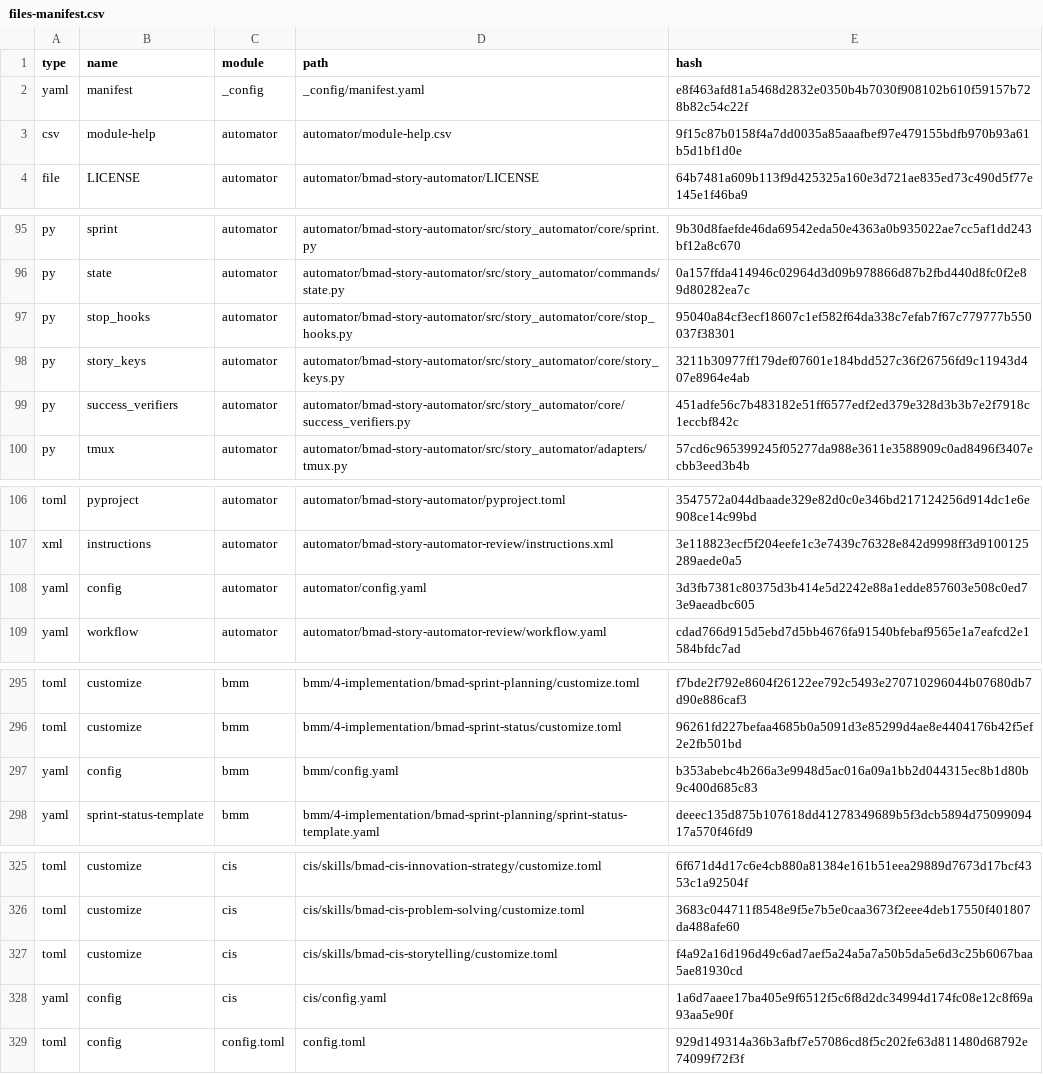
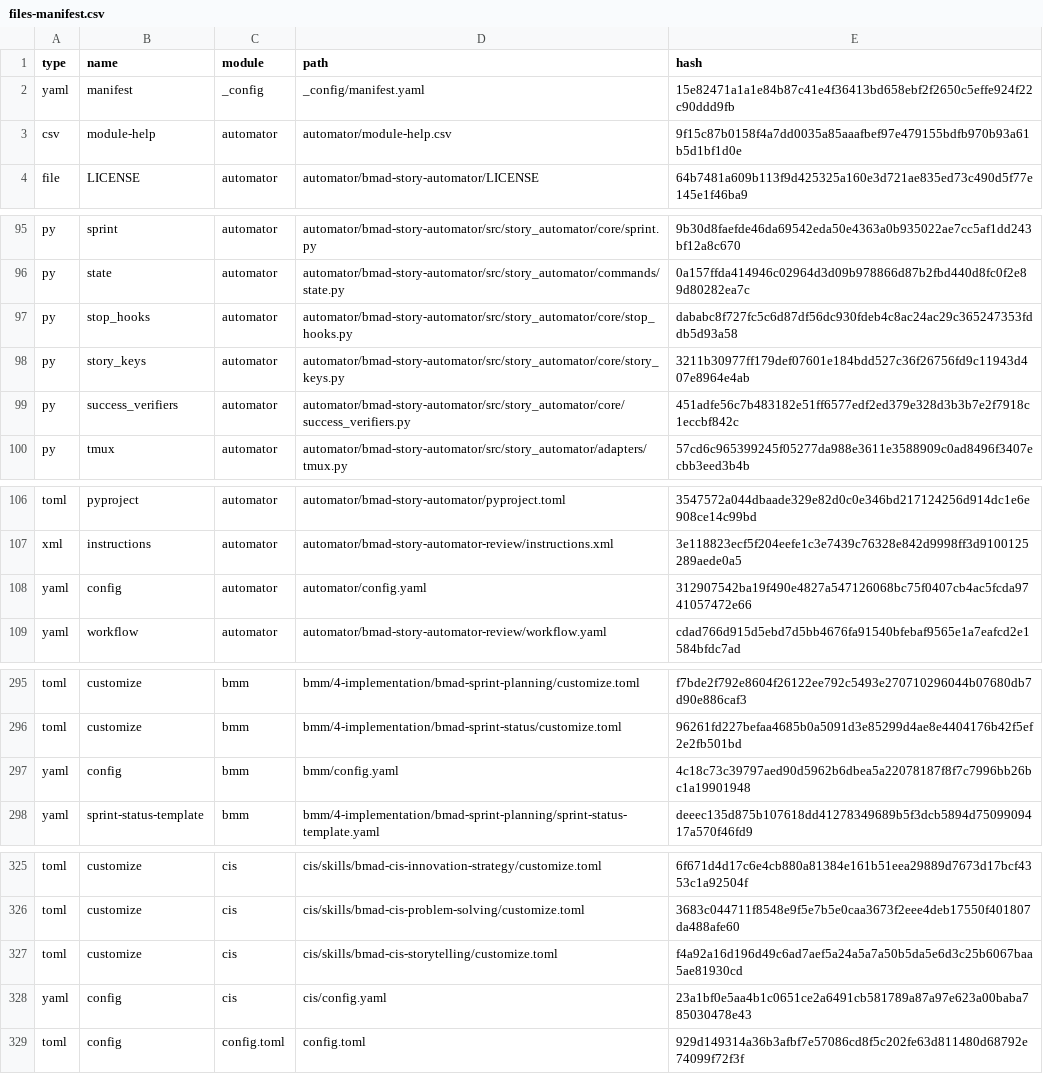
Before and after one commit to HuaqingAI/new-api, a CSV file: _bmad/_config/files-manifest.csv, drawn as a sheet; only a part is shown, gaps mark what is left out; the diff covers the shown part only.

Commit message:
chore(bmad): upgrade bmad-automator to main channel

```diff
--- a/_bmad/_config/files-manifest.csv
+++ b/_bmad/_config/files-manifest.csv
@@ -1,3 +1,3 @@
 type,name,module,path,hash
-"yaml","manifest","_config","_config/manifest.yaml","e8f463afd81a5468d2832e0350b4b7030f908102b610f59157b728b82c54c22f"
+"yaml","manifest","_config","_config/manifest.yaml","15e82471a1a1e84b87c41e4f36413bd658ebf2f2650c5effe924f22c90ddd9fb"
 "csv","module-help","automator","automator/module-help.csv","9f15c87b0158f4a7dd0035a85aaafbef97e479155bdfb970b93a61b5d1bf1d0e"
@@ -96,3 +96,3 @@ type,name,module,path,hash
 "py","state","automator","automator/bmad-story-automator/src/story_automator/commands/state.py","0a157ffda414946c02964d3d09b978866d87b2fbd440d8fc0f2e89d80282ea7c"
-"py","stop_hooks","automator","automator/bmad-story-automator/src/story_automator/core/stop_hooks.py","95040a84cf3ecf18607c1ef582f64da338c7efab7f67c779777b550037f38301"
+"py","stop_hooks","automator","automator/bmad-story-automator/src/story_automator/core/stop_hooks.py","dababc8f727fc5c6d87df56dc930fdeb4c8ac24ac29c365247353fddb5d93a58"
 "py","story_keys","automator","automator/bmad-story-automator/src/story_automator/core/story_keys.py","3211b30977ff179def07601e184bdd527c36f26756fd9c11943d407e8964e4ab"
@@ -107,3 +107,3 @@ type,name,module,path,hash
 "xml","instructions","automator","automator/bmad-story-automator-review/instructions.xml","3e118823ecf5f204eefe1c3e7439c76328e842d9998ff3d9100125289aede0a5"
-"yaml","config","automator","automator/config.yaml","3d3fb7381c80375d3b414e5d2242e88a1edde857603e508c0ed73e9aeadbc605"
+"yaml","config","automator","automator/config.yaml","312907542ba19f490e4827a547126068bc75f0407cb4ac5fcda9741057472e66"
 "yaml","workflow","automator","automator/bmad-story-automator-review/workflow.yaml","cdad766d915d5ebd7d5bb4676fa91540bfebaf9565e1a7eafcd2e1584bfdc7ad"
@@ -296,3 +296,3 @@ type,name,module,path,hash
 "toml","customize","bmm","bmm/4-implementation/bmad-sprint-status/customize.toml","96261fd227befaa4685b0a5091d3e85299d4ae8e4404176b42f5ef2e2fb501bd"
-"yaml","config","bmm","bmm/config.yaml","b353abebc4b266a3e9948d5ac016a09a1bb2d044315ec8b1d80b9c400d685c83"
+"yaml","config","bmm","bmm/config.yaml","4c18c73c39797aed90d5962b6dbea5a22078187f8f7c7996bb26bc1a19901948"
 "yaml","sprint-status-template","bmm","bmm/4-implementation/bmad-sprint-planning/sprint-status-template.yaml","deeec135d875b107618dd41278349689b5f3dcb5894d7509909417a570f46fd9"
@@ -327,3 +327,3 @@ type,name,module,path,hash
 "toml","customize","cis","cis/skills/bmad-cis-storytelling/customize.toml","f4a92a16d196d49c6ad7aef5a24a5a7a50b5da5e6d3c25b6067baa5ae81930cd"
-"yaml","config","cis","cis/config.yaml","1a6d7aaee17ba405e9f6512f5c6f8d2dc34994d174fc08e12c8f69a93aa5e90f"
+"yaml","config","cis","cis/config.yaml","23a1bf0e5aa4b1c0651ce2a6491cb581789a87a97e623a00baba785030478e43"
 "toml","config","config.toml","config.toml","929d149314a36b3afbf7e57086cd8f5c202fe63d811480d68792e74099f72f3f"
```
Also changed, not shown: 2 edited cells elsewhere in this file, 11 other files.
